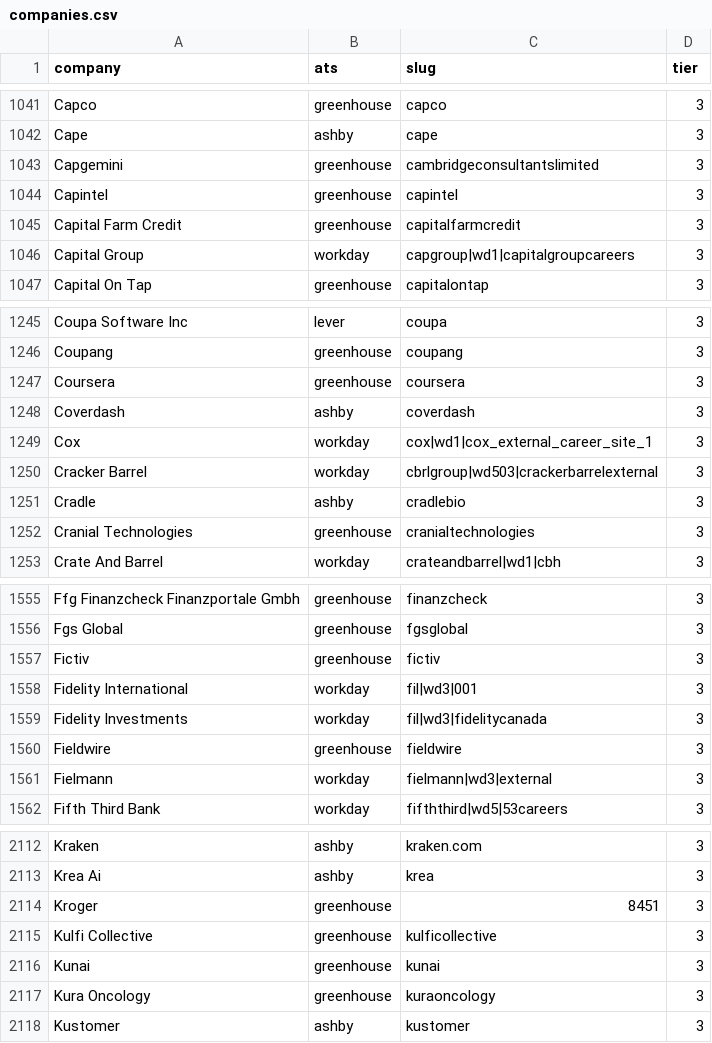
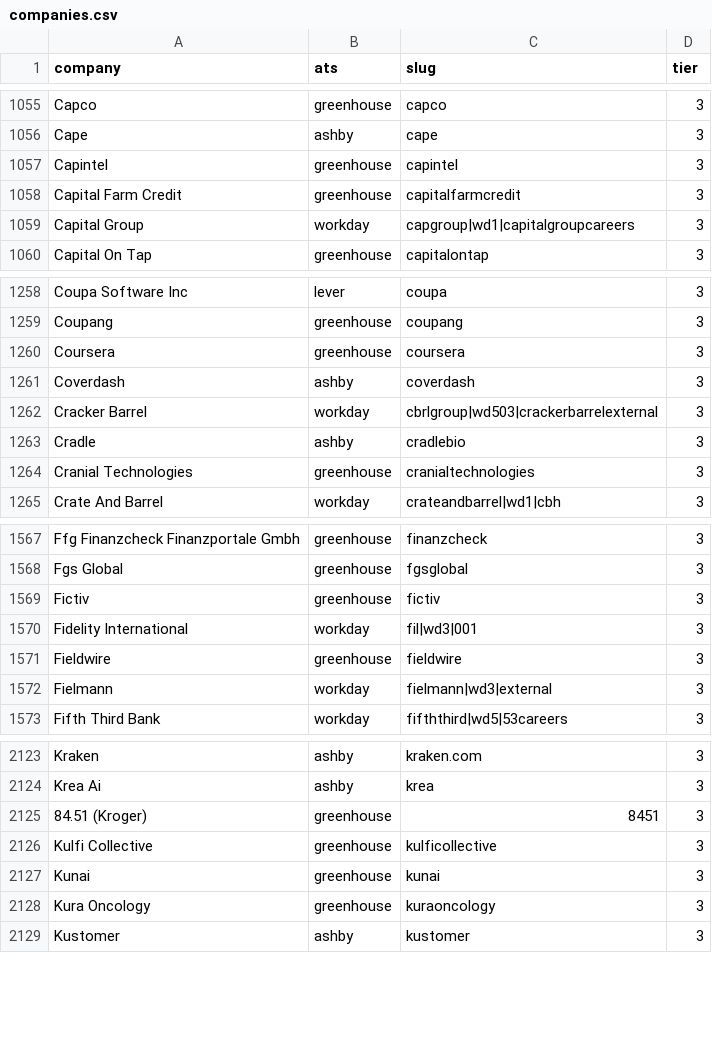
Before and after one commit to tanmayc31/recon-jobs, a CSV file: config/companies.csv, drawn as a sheet; only a part is shown, gaps mark what is left out; the diff covers the shown part only.

```diff
--- a/config/companies.csv
+++ b/config/companies.csv
@@ -1042,3 +1056,2 @@ Capco,greenhouse,capco,3
 Cape,ashby,cape,3
-Capgemini,greenhouse,cambridgeconsultantslimited,3
 Capintel,greenhouse,capintel,3
@@ -1248,3 +1261,2 @@ Coursera,greenhouse,coursera,3
 Coverdash,ashby,coverdash,3
-Cox,workday,cox|wd1|cox_external_career_site_1,3
 Cracker Barrel,workday,cbrlgroup|wd503|crackerbarrelexternal,3
@@ -1558,3 +1570,2 @@ Fictiv,greenhouse,fictiv,3
 Fidelity International,workday,fil|wd3|001,3
-Fidelity Investments,workday,fil|wd3|fidelitycanada,3
 Fieldwire,greenhouse,fieldwire,3
@@ -2113,3 +2124,3 @@ Kraken,ashby,kraken.com,3
 Krea Ai,ashby,krea,3
-Kroger,greenhouse,8451,3
+84.51 (Kroger),greenhouse,8451,3
 Kulfi Collective,greenhouse,kulficollective,3
```
Also changed, not shown: 16 added rows and 2 removed rows elsewhere in this file, 6 other files.
